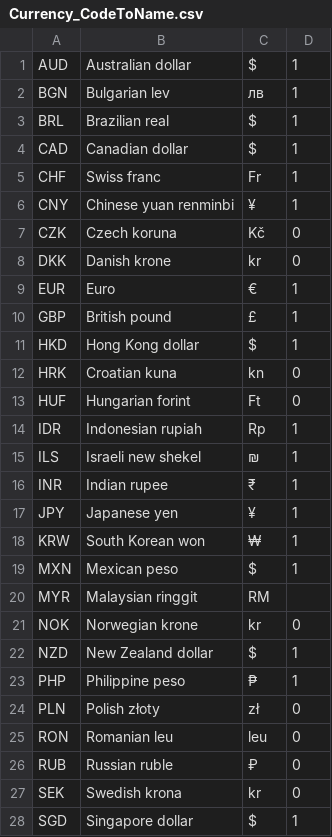
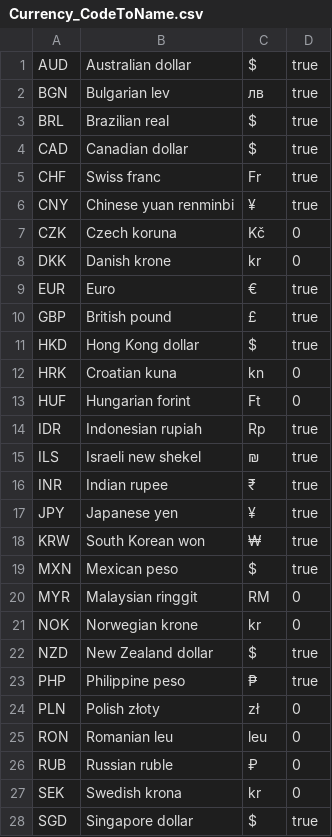
Before and after one commit to PhilipWoulfe/CurrencyConverter, a CSV file: Currency_CodeToName.csv, drawn as a sheet; only a part is shown; the diff covers the shown part only.

```diff
--- a/Currency_CodeToName.csv
+++ b/Currency_CodeToName.csv
@@ -1,24 +1,24 @@
-AUD, Australian dollar, $, 1
-BGN, Bulgarian lev, лв, 1
-BRL, Brazilian real, $, 1
-CAD, Canadian dollar, $, 1
-CHF, Swiss franc, Fr, 1
-CNY, Chinese yuan renminbi, ¥, 1
+AUD, Australian dollar, $, true
+BGN, Bulgarian lev, лв, true
+BRL, Brazilian real, $, true
+CAD, Canadian dollar, $, true
+CHF, Swiss franc, Fr, true
+CNY, Chinese yuan renminbi, ¥, true
 CZK, Czech koruna, Kč, 0
 DKK, Danish krone, kr, 0
-EUR, Euro, €, 1
-GBP, British pound, £, 1
-HKD, Hong Kong dollar, $, 1
+EUR, Euro, €, true
+GBP, British pound, £, true
+HKD, Hong Kong dollar, $, true
 HRK, Croatian kuna, kn, 0
 HUF, Hungarian forint, Ft, 0
-IDR, Indonesian rupiah, Rp, 1
-ILS, Israeli new shekel, ₪, 1
-INR, Indian rupee, ₹, 1
-JPY, Japanese yen, ¥, 1
-KRW, South Korean won, ₩, 1
-MXN, Mexican peso, $, 1
-MYR, Malaysian ringgit, RM,
+IDR, Indonesian rupiah, Rp, true
+ILS, Israeli new shekel, ₪, true
+INR, Indian rupee, ₹, true
+JPY, Japanese yen, ¥, true
+KRW, South Korean won, ₩, true
+MXN, Mexican peso, $, true
+MYR, Malaysian ringgit, RM, 0
 NOK, Norwegian krone, kr, 0
-NZD, New Zealand dollar, $, 1
-PHP, Philippine peso, ₱, 1
+NZD, New Zealand dollar, $, true
+PHP, Philippine peso, ₱, true
 PLN, Polish złoty, zł, 0
@@ -27,2 +27,2 @@ RUB, Russian ruble, ₽, 0
 SEK, Swedish krona, kr, 0
-SGD, Singapore dollar, $, 1
+SGD, Singapore dollar, $, true
```
Also changed, not shown: 4 edited cells elsewhere in this file, 8 other files.
